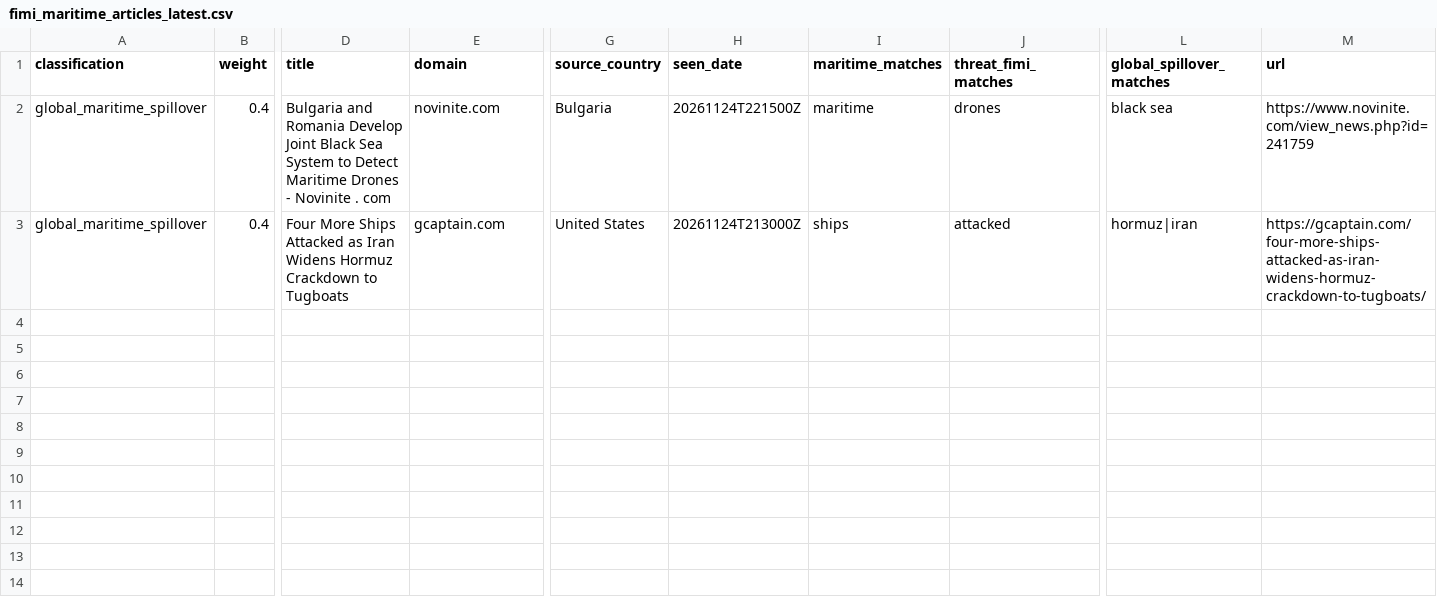
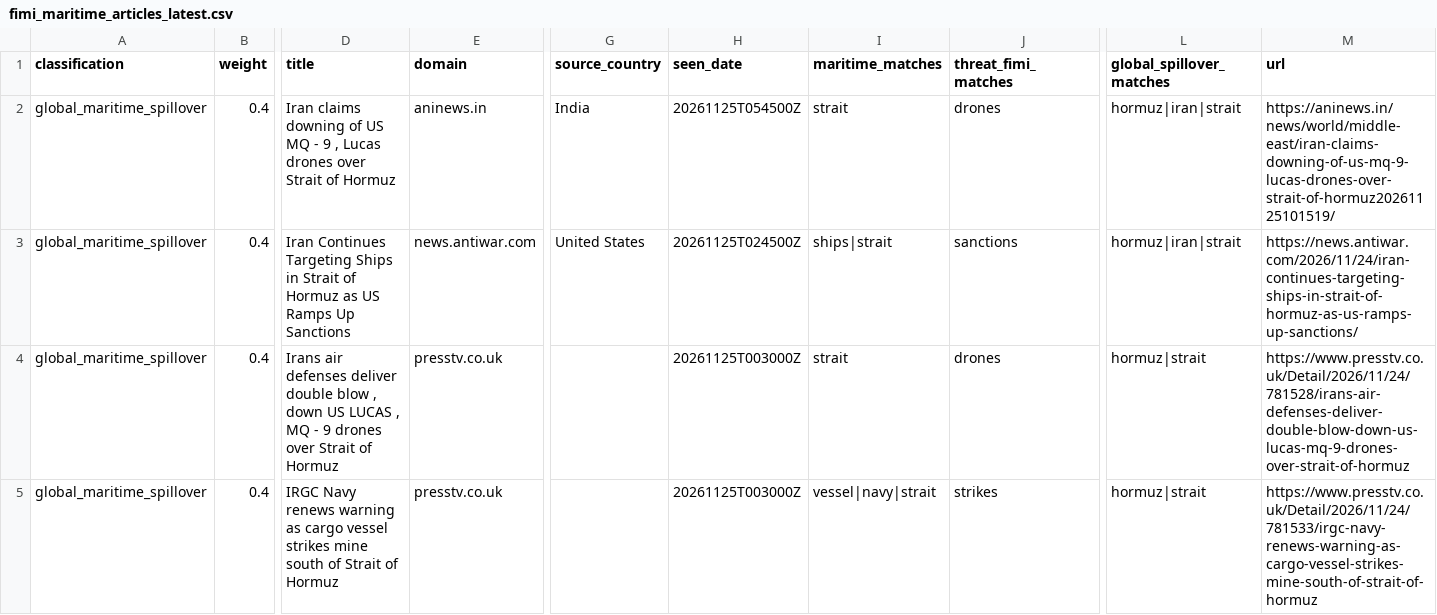
Before and after one commit to mowlsint/mard-hybrid-telemetry, a CSV file: public/downloads/fimi_maritime_articles_latest.csv, drawn as a sheet; only a part is shown, gaps mark what is left out; rows hold the shown columns only; the diff names each change by its address in the sheet, - before the commit and + after, or states it on an @@ line.

```diff
--- a/public/downloads/fimi_maritime_articles_latest.csv
+++ b/public/downloads/fimi_maritime_articles_latest.csv
-D2 (title): Bulgaria and Romania Develop Joint Black Sea System to Detect Maritime Drones - Novinite . com
+D2 (title): Iran claims downing of US MQ - 9 , Lucas drones over Strait of Hormuz
-E2 (domain): novinite.com
+E2 (domain): aninews.in
-G2 (source_country): Bulgaria
+G2 (source_country): India
-H2 (seen_date): 20261124T221500Z
+H2 (seen_date): 20261125T054500Z
-I2 (maritime_matches): maritime
+I2 (maritime_matches): strait
-L2 (global_spillover_matches): black sea
+L2 (global_spillover_matches): hormuz|iran|strait
-M2 (url): https://www.novinite.com/view_news.php?id=241759
+M2 (url): https://aninews.in/news/world/middle-east/iran-claims-downing-of-us-mq-9-lucas-drones-over-strait-of-hormuz20261125101519/
-D3 (title): Four More Ships Attacked as Iran Widens Hormuz Crackdown to Tugboats
+D3 (title): Iran Continues Targeting Ships in Strait of Hormuz as US Ramps Up Sanctions
-E3 (domain): gcaptain.com
+E3 (domain): news.antiwar.com
-H3 (seen_date): 20261124T213000Z
+H3 (seen_date): 20261125T024500Z
-I3 (maritime_matches): ships
+I3 (maritime_matches): ships|strait
-J3 (threat_fimi_matches): attacked
+J3 (threat_fimi_matches): sanctions
-L3 (global_spillover_matches): hormuz|iran
+L3 (global_spillover_matches): hormuz|iran|strait
-M3 (url): https://gcaptain.com/four-more-ships-attacked-as-iran-widens-hormuz-crackdown-to-tugboats/
+M3 (url): https://news.antiwar.com/2026/11/24/iran-continues-targeting-ships-in-strait-of-hormuz-as-us-ramps-up-sanctions/
+row 4: global_maritime_spillover | 0.4 | Irans air defenses deliver double blow , down US LUCAS , MQ - 9 drones over Strait of Hormuz | presstv.co.uk |  | 20261125T003000Z | strait | drones | hormuz|strait | https://www.presstv.co.uk/Detail/2026/11/24/781528/irans-air-defenses-deliver-double-blow-down-us-lucas-mq-9-drones-over-strait-of-hormuz
+row 5: global_maritime_spillover | 0.4 | IRGC Navy renews warning as cargo vessel strikes mine south of Strait of Hormuz | presstv.co.uk |  | 20261125T003000Z | vessel|navy|strait | strikes | hormuz|strait | https://www.presstv.co.uk/Detail/2026/11/24/781533/irgc-navy-renews-warning-as-cargo-vessel-strikes-mine-south-of-strait-of-hormuz
```
Also changed, not shown: public/downloads/source_health_latest.csv, 12 other files.
